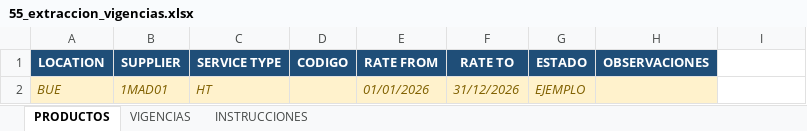
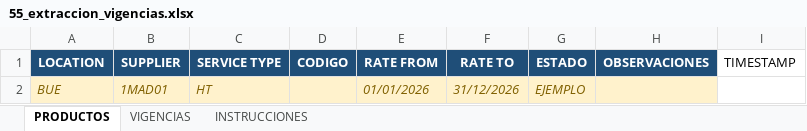
Before and after one commit to daianalezcano-beep/Drive-TP-NX-App, an Excel workbook: plantillas_excel/55_extraccion_vigencias.xlsx, sheet PRODUCTOS, drawn as a sheet; values as stored, in another font and other column widths than the file's, no borders; the diff names each change by its address in the sheet, - before the commit and + after, or states it on an @@ line.

```diff
--- a/plantillas_excel/55_extraccion_vigencias.xlsx (sheet PRODUCTOS)
+++ b/plantillas_excel/55_extraccion_vigencias.xlsx (sheet PRODUCTOS)
-I1: (empty)
+I1: TIMESTAMP
```
Also changed, not shown: plantillas_excel/20_copy_pcm_linkeo.xlsx, plantillas_excel/25_valorizacion_pkg.xlsx, 3 other files.
